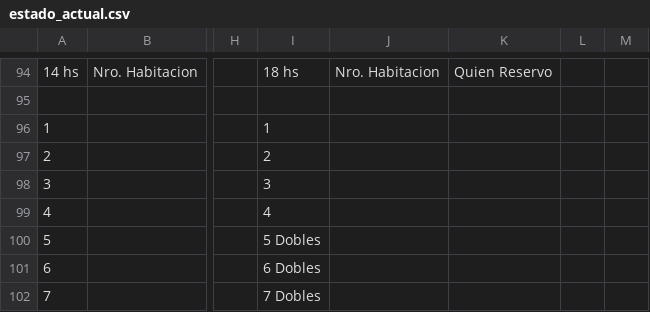
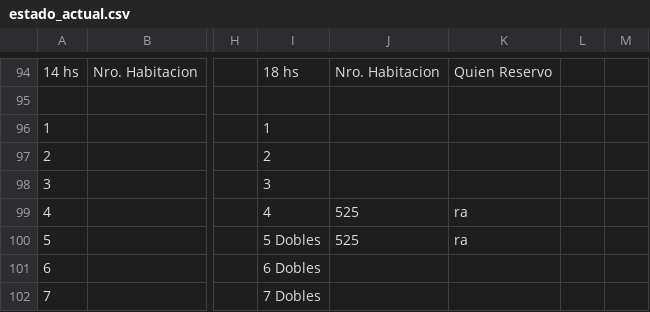
Before and after one commit to Ov6Ar6oz/monitor-google-sheet, a CSV file: estado_actual.csv, drawn as a sheet; only a part is shown, gaps mark what is left out; the diff covers the shown part only; the diff names each change by its address in the sheet, - before the commit and + after, or states it on an @@ line.

```diff
--- a/estado_actual.csv
+++ b/estado_actual.csv
-J99:J100: (empty)
+J99:J100: 525
-K99:K100: (empty)
+K99:K100: ra
```
Also changed, not shown: 77 edited cells elsewhere in this file, estado_anterior.csv.
